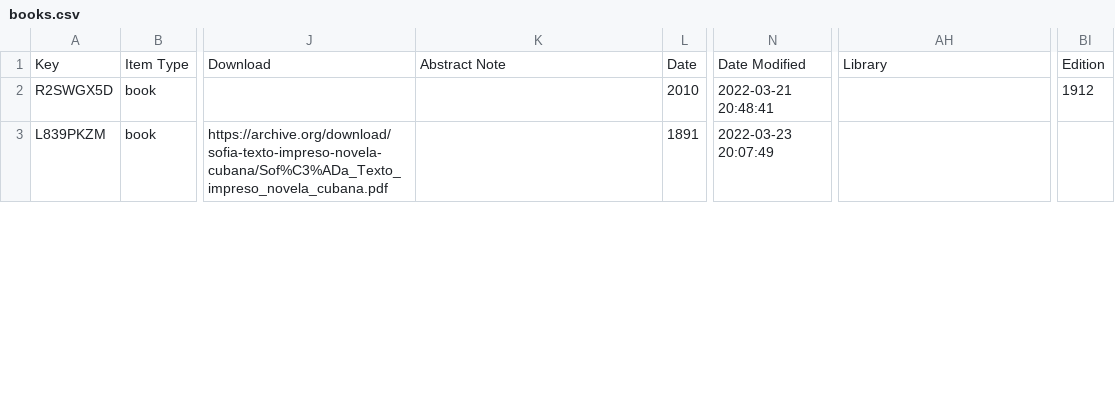
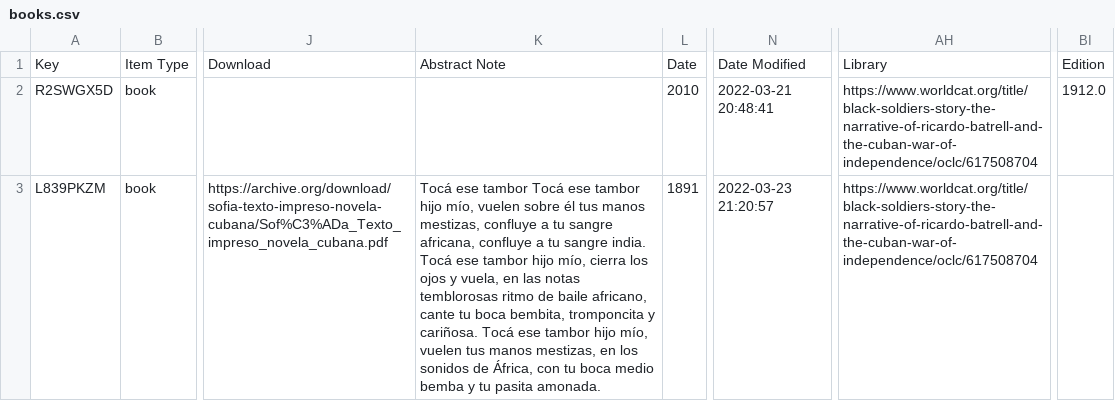
Before and after one commit to febr3s/aalt-morel, a CSV file: _data/books.csv, drawn as a sheet; only a part is shown, gaps mark what is left out; the diff covers the shown part only; the diff names each change by its address in the sheet, - before the commit and + after, or states it on an @@ line.

```diff
--- a/_data/books.csv
+++ b/_data/books.csv
-AH2:AH3: (empty)
+AH2:AH3: https://www.worldcat.org/title/black-soldiers-story-the-narrative-of-ricardo-batrell-and-the-cuban-war-of-independence/oclc/617508704
-BI2: 1912
+BI2: 1912.0
-K3: (empty)
+K3: Tocá ese tambor Tocá ese tambor hijo mío, vuelen sobre él tus manos mestizas, confluye a tu sangre africana, confluye a tu sangre india. Tocá ese tambor hijo mío, cierra los ojos y vuela, en las notas temblorosas ritmo de baile africano, cante tu boca bembita, tromponcita y cariñosa. Tocá ese tambor hijo mío, vuelen tus manos mestizas, en los sonidos de África, con tu boca medio bemba y tu pasita amonada.
-N3: 2022-03-23 20:07:49
+N3: 2022-03-23 21:20:57
```
Also changed, not shown: 3 edited cells elsewhere in this file, 11 other files.
